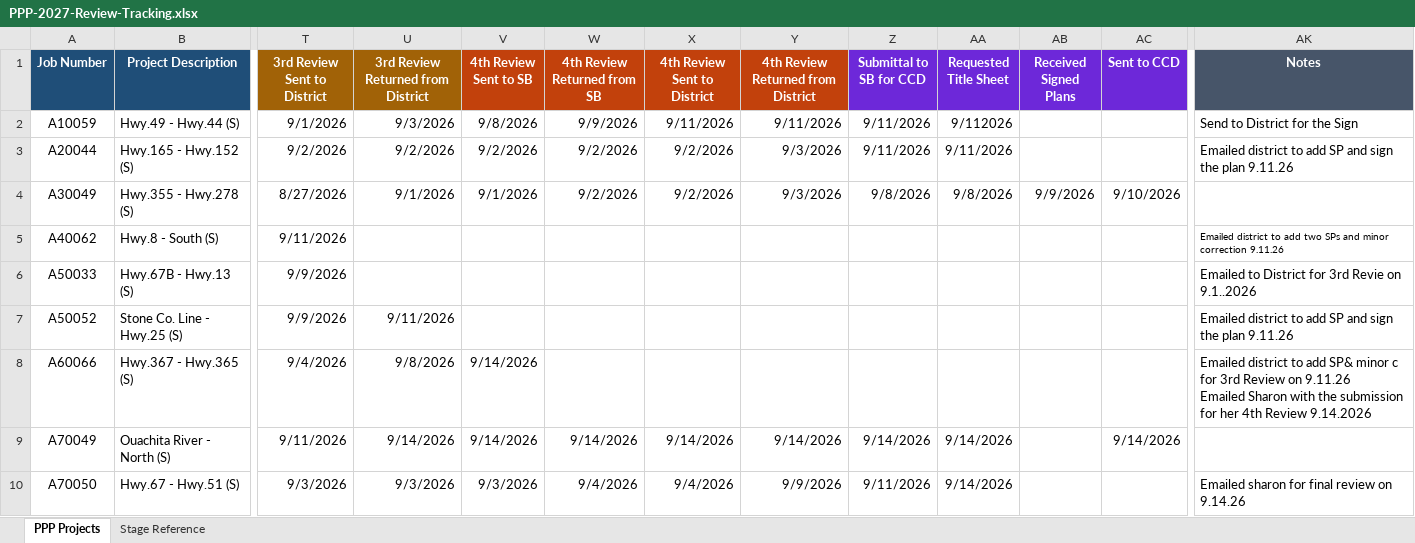
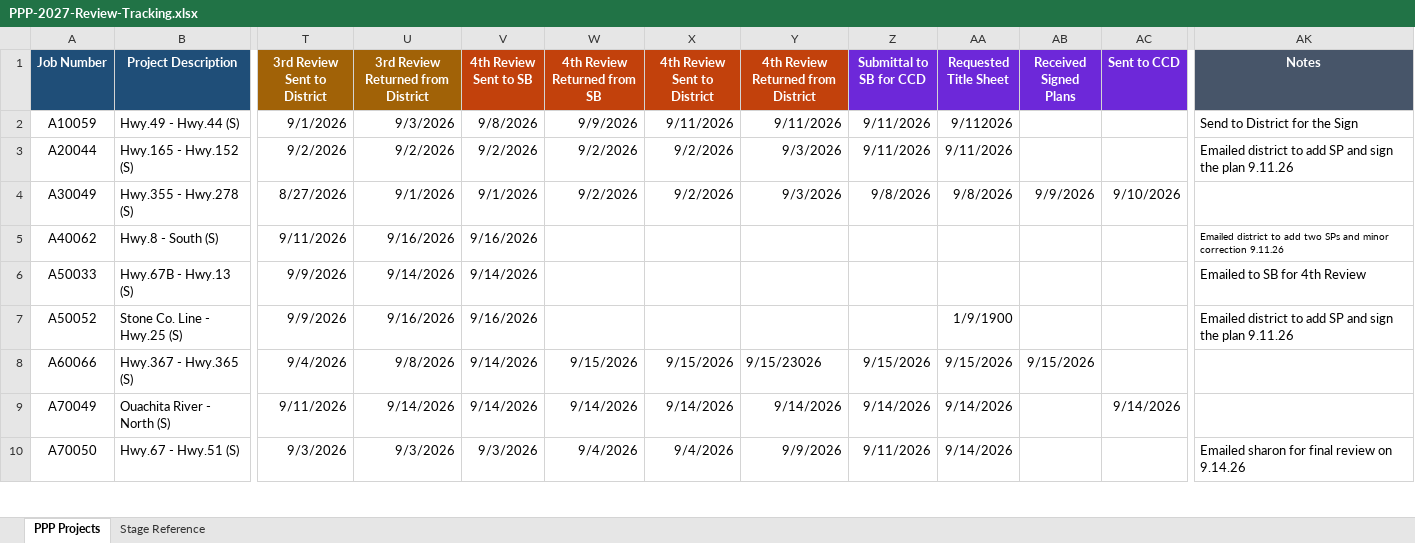
Before and after one commit to niwesh-ardot/2027-PPP-Review-Control-Center, an Excel workbook: data/PPP-2027-Review-Tracking.xlsx, sheet PPP Projects, drawn as a sheet; only a part is shown, gaps mark what is left out; values as stored, in another font and other column widths than the file's, no borders; table styles not drawn; ↵ is a line break in a cell; the diff names each change by its address in the sheet, - before the commit and + after, or states it on an @@ line.

Commit message:
Spreadsheet updates 9.16.2026 for November26 PPP

```diff
--- a/data/PPP-2027-Review-Tracking.xlsx (sheet PPP Projects)
+++ b/data/PPP-2027-Review-Tracking.xlsx (sheet PPP Projects)
-U5: (empty)
+U5: 9/16/2026
-V5 (4th Review Sent to SB): (empty)
+V5 (4th Review Sent to SB): 9/16/2026
-U6: (empty)
+U6: 9/14/2026
-V6 (4th Review Sent to SB): (empty)
+V6 (4th Review Sent to SB): 9/14/2026
-AK6 (Notes): Emailed to District for 3rd Revie on 9.1..2026
+AK6 (Notes): Emailed to SB for 4th Review
-U7: 9/11/2026
+U7: 9/16/2026
-V7 (4th Review Sent to SB): (empty)
+V7 (4th Review Sent to SB): 9/16/2026
-AA7 (Requested Title Sheet): (empty)
+AA7 (Requested Title Sheet): 1/9/1900
-W8 (4th Review Returned from SB): (empty)
+W8 (4th Review Returned from SB): 9/15/2026
-X8 (4th Review Sent to District): (empty)
+X8 (4th Review Sent to District): 9/15/2026
-Y8: (empty)
+Y8: 9/15/23026
-Z8 (Submittal to SB for CCD): (empty)
+Z8 (Submittal to SB for CCD): 9/15/2026
-AA8 (Requested Title Sheet): (empty)
+AA8 (Requested Title Sheet): 9/15/2026
-AB8 (Received Signed Plans): (empty)
+AB8 (Received Signed Plans): 9/15/2026
-AK8 (Notes): Emailed district to add SP& minor c for 3rd Review on 9.11.26 ↵ Emailed Sharon with the submission for her 4th Review 9.14.2026
+AK8 (Notes): (empty)
```
